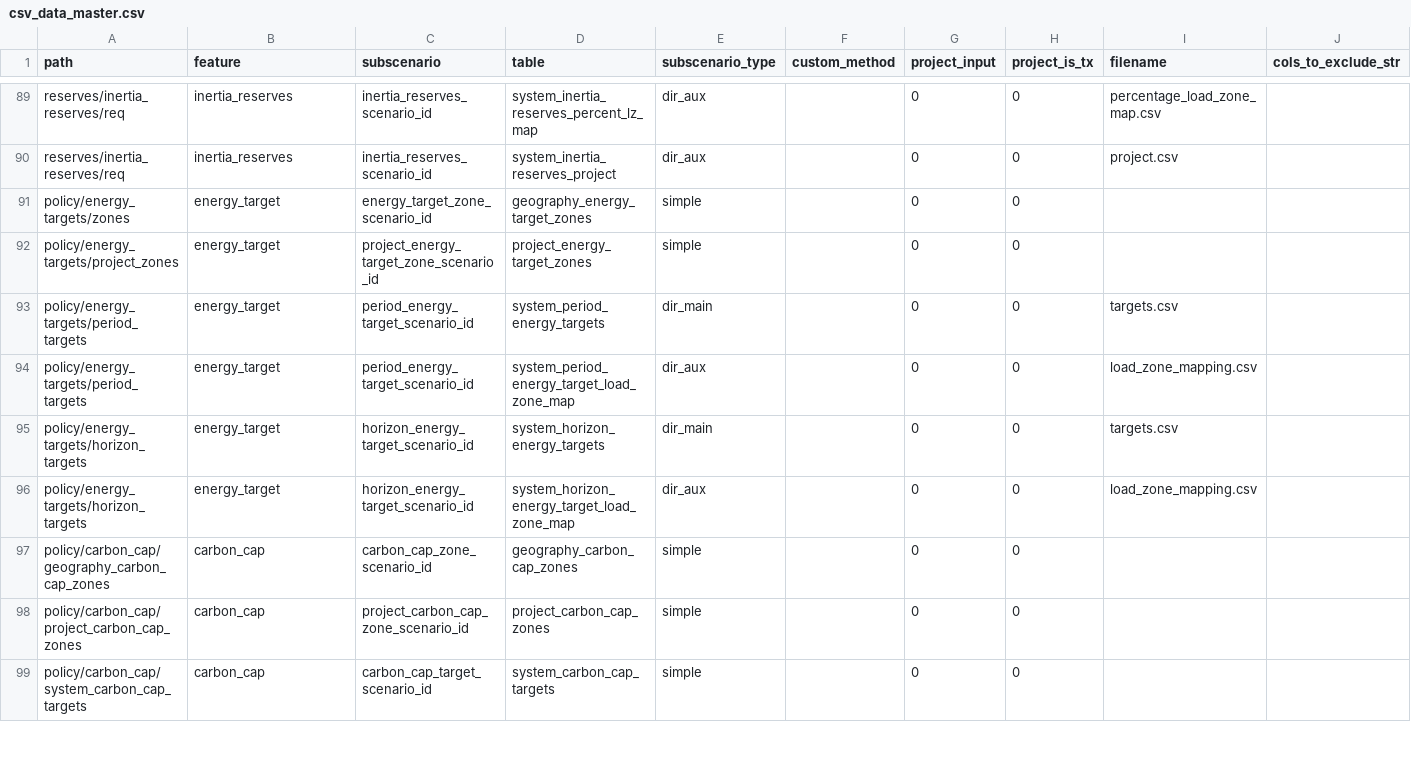
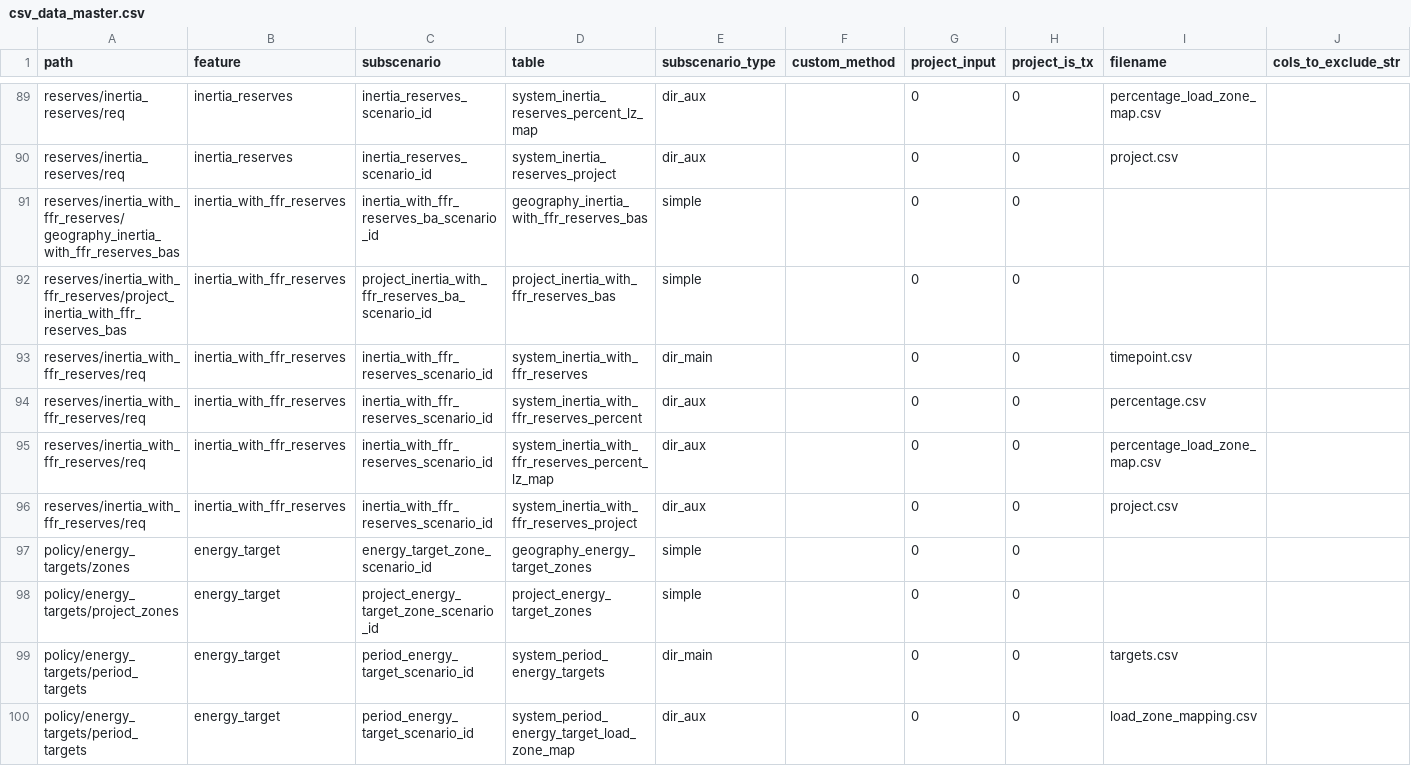
Before and after one commit to alexrob18/gridpath, a CSV file: db/csvs_test_examples/csv_data_master.csv, drawn as a sheet; only a part is shown, gaps mark what is left out; the shorter side is filled out with more unchanged rows; rows hold the shown columns only; the diff names each change by its address in the sheet, - before the commit and + after, or states it on an @@ line.

Commit message:
added the second type of inertia reserves

```diff
--- a/db/csvs_test_examples/csv_data_master.csv
+++ b/db/csvs_test_examples/csv_data_master.csv
+row 91: reserves/inertia_with_ffr_reserves/geography_inertia_with_ffr_reserves_bas | inertia_with_ffr_reserves | inertia_with_ffr_reserves_ba_scenario_id | geography_inertia_with_ffr_reserves_bas | simple |  | 0 | 0
+row 92: reserves/inertia_with_ffr_reserves/project_inertia_with_ffr_reserves_bas | inertia_with_ffr_reserves | project_inertia_with_ffr_reserves_ba_scenario_id | project_inertia_with_ffr_reserves_bas | simple |  | 0 | 0
+row 93: reserves/inertia_with_ffr_reserves/req | inertia_with_ffr_reserves | inertia_with_ffr_reserves_scenario_id | system_inertia_with_ffr_reserves | dir_main |  | 0 | 0 | timepoint.csv
+row 94: reserves/inertia_with_ffr_reserves/req | inertia_with_ffr_reserves | inertia_with_ffr_reserves_scenario_id | system_inertia_with_ffr_reserves_percent | dir_aux |  | 0 | 0 | percentage.csv
+row 95: reserves/inertia_with_ffr_reserves/req | inertia_with_ffr_reserves | inertia_with_ffr_reserves_scenario_id | system_inertia_with_ffr_reserves_percent_lz_map | dir_aux |  | 0 | 0 | percentage_load_zone_map.csv
+row 96: reserves/inertia_with_ffr_reserves/req | inertia_with_ffr_reserves | inertia_with_ffr_reserves_scenario_id | system_inertia_with_ffr_reserves_project | dir_aux |  | 0 | 0 | project.csv
```
Also changed, not shown: db/csvs_test_examples/project/project_operational_chars/1_project_operational_chars_2zones.csv, db/csvs_test_examples/project/project_operational_chars/20_1_with_cap_factor_limit.csv, 44 other files.
